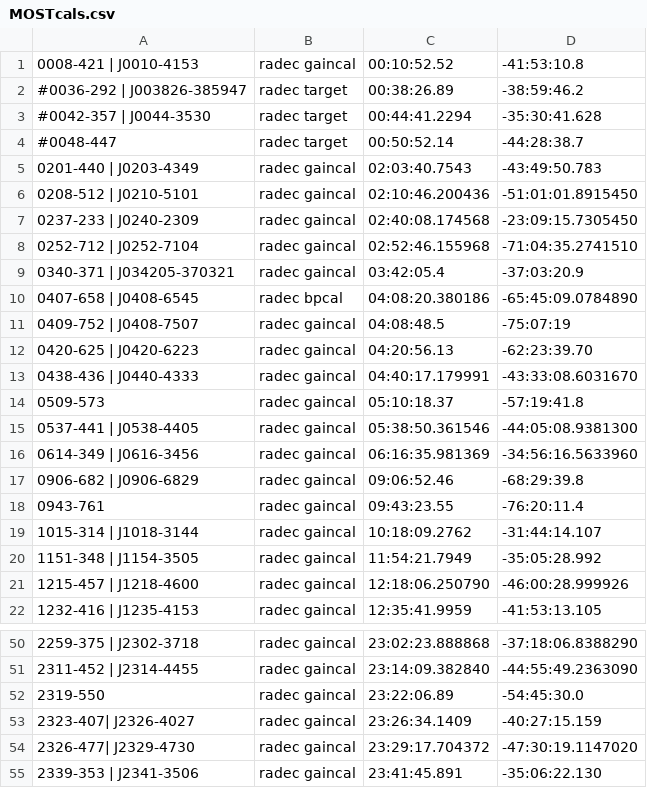
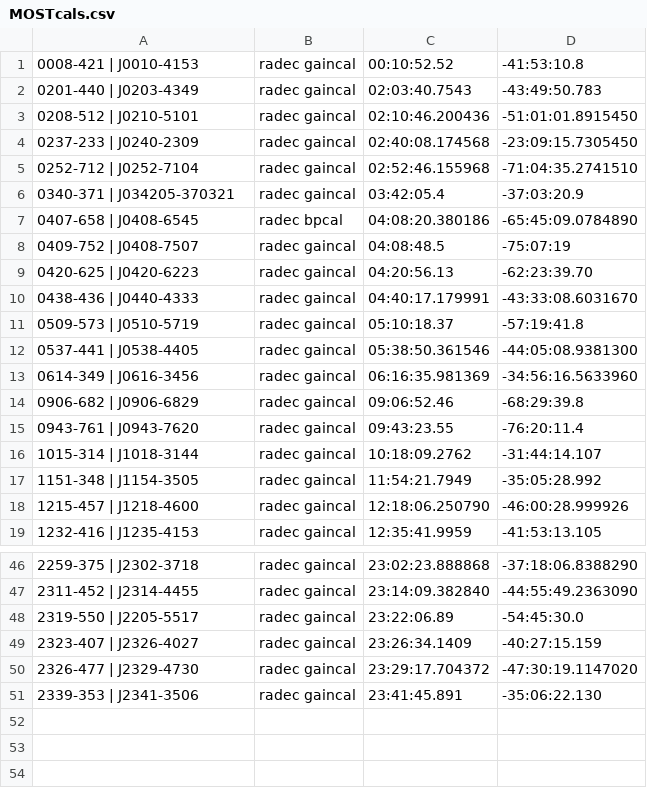
Before and after one commit to tony2heads/sourcelists, a CSV file: MOSTcals.csv, drawn as a sheet; only a part is shown, gaps mark what is left out; the diff covers the shown part only.

```diff
--- a/MOSTcals.csv
+++ b/MOSTcals.csv
@@ -1,5 +1,2 @@
 0008-421 | J0010-4153, radec gaincal,00:10:52.52,-41:53:10.8
-#0036-292 | J003826-385947, radec target,00:38:26.89,-38:59:46.2
-#0042-357 | J0044-3530, radec target,00:44:41.2294,-35:30:41.628
-#0048-447, radec target,00:50:52.14,-44:28:38.7
 0201-440 | J0203-4349, radec gaincal, 02:03:40.7543, -43:49:50.783
@@ -13,3 +10,3 @@
 0438-436 | J0440-4333, radec gaincal, 04:40:17.179991,-43:33:08.6031670
-0509-573, radec gaincal, 05:10:18.37,-57:19:41.8
+0509-573 | J0510-5719, radec gaincal, 05:10:18.37,-57:19:41.8
 0537-441 | J0538-4405, radec gaincal, 05:38:50.361546,-44:05:08.9381300
@@ -17,3 +14,3 @@
 0906-682 | J0906-6829, radec gaincal,09:06:52.46,-68:29:39.8
-0943-761, radec gaincal, 09:43:23.55,-76:20:11.4
+0943-761 | J0943-7620 , radec gaincal, 09:43:23.55,-76:20:11.4
 1015-314 | J1018-3144, radec gaincal,10:18:09.2762,-31:44:14.107
@@ -52,4 +48,4 @@
-2319-550, radec gaincal, 23:22:06.89,-54:45:30.0
-2323-407| J2326-4027,radec gaincal, 23:26:34.1409,-40:27:15.159
-2326-477| J2329-4730,radec gaincal, 23:29:17.704372,-47:30:19.1147020
+2319-550 | J2205-5517, radec gaincal, 23:22:06.89,-54:45:30.0
+2323-407 | J2326-4027, radec gaincal, 23:26:34.1409,-40:27:15.159
+2326-477 | J2329-4730, radec gaincal, 23:29:17.704372,-47:30:19.1147020
 2339-353 | J2341-3506, radec gaincal, 23:41:45.891,-35:06:22.130
```
Also changed, not shown: 1 removed row and 10 edited cells elsewhere in this file.
